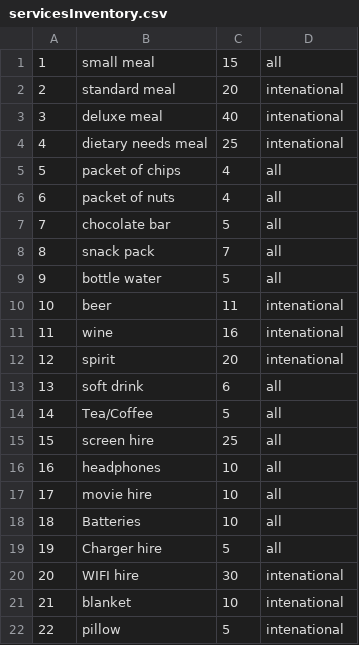
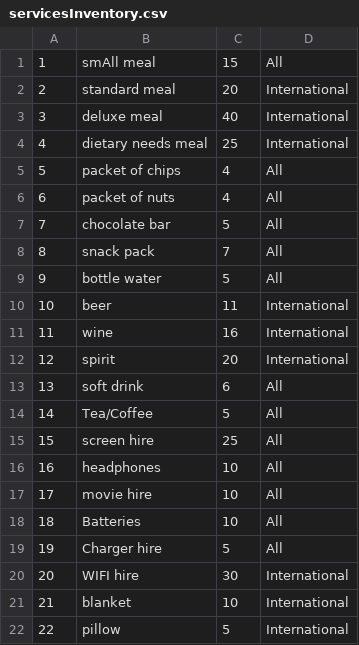
Before and after one commit to mKingUOW/222Project, a CSV file: 222_Project_Code/src/database/servicesInventory.csv, drawn as a sheet.

```diff
--- a/222_Project_Code/src/database/servicesInventory.csv
+++ b/222_Project_Code/src/database/servicesInventory.csv
@@ -1,22 +1,22 @@
-1,small meal,15,all
-2,standard meal,20,intenational
-3,deluxe meal,40,intenational
-4,dietary needs meal,25,intenational
-5,packet of chips,4,all
-6,packet of nuts,4,all
-7,chocolate bar,5,all
-8,snack pack,7,all
-9,bottle water,5,all
-10,beer,11,intenational
-11,wine,16,intenational
-12,spirit,20,intenational
-13,soft drink,6,all
-14,Tea/Coffee,5,all
-15,screen hire,25,all
-16,headphones,10,all
-17,movie hire,10,all
-18,Batteries,10,all
-19,Charger hire,5,all
-20,WIFI hire,30,intenational
-21,blanket,10,intenational
-22,pillow,5,intenational
+1,smAll meal,15,All
+2,standard meal,20,International
+3,deluxe meal,40,International
+4,dietary needs meal,25,International
+5,packet of chips,4,All
+6,packet of nuts,4,All
+7,chocolate bar,5,All
+8,snack pack,7,All
+9,bottle water,5,All
+10,beer,11,International
+11,wine,16,International
+12,spirit,20,International
+13,soft drink,6,All
+14,Tea/Coffee,5,All
+15,screen hire,25,All
+16,headphones,10,All
+17,movie hire,10,All
+18,Batteries,10,All
+19,Charger hire,5,All
+20,WIFI hire,30,International
+21,blanket,10,International
+22,pillow,5,International
```
Also changed, not shown: 7 other files.
